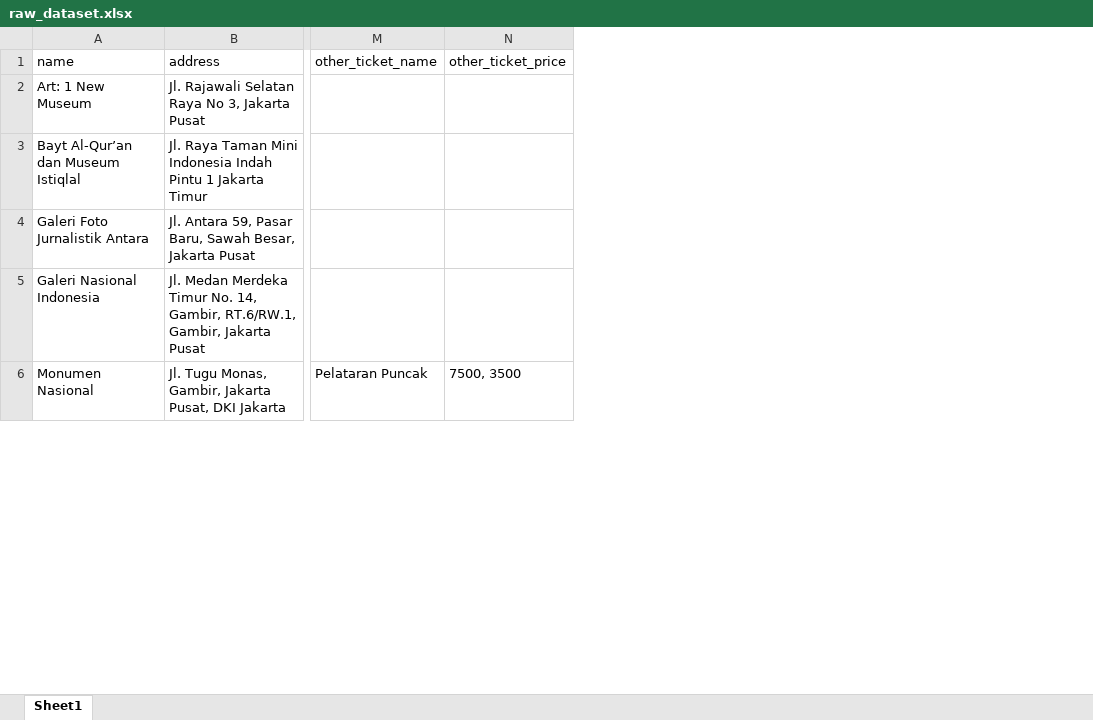
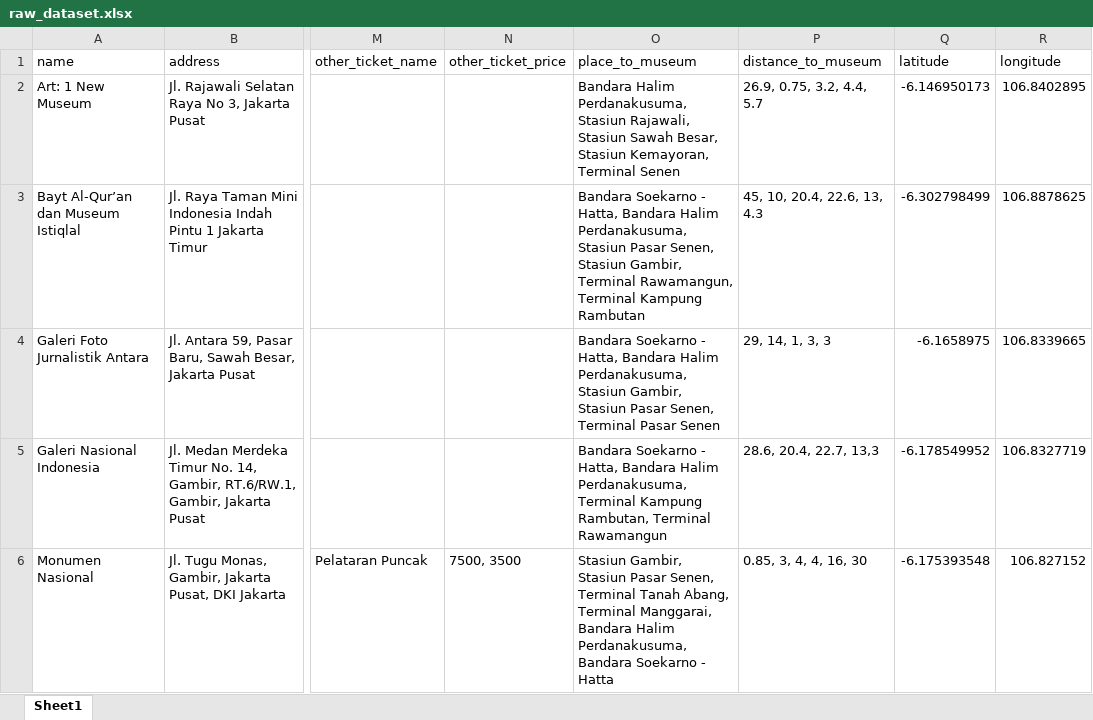
Before and after one commit to reykim7124/chatbot_recsys_museum, an Excel workbook: raw_dataset.xlsx, sheet Sheet1, drawn as a sheet; only a part is shown, gaps mark what is left out; values as stored, in another font and other column widths than the file's, no borders; the diff covers the shown part only; the diff names each change by its address in the sheet, - before the commit and + after, or states it on an @@ line.

Commit message:
add transport, longitude, latitude field

```diff
--- a/raw_dataset.xlsx (sheet Sheet1)
+++ b/raw_dataset.xlsx (sheet Sheet1)
+column O (place_to_museum), rows 2-6: Bandara Halim Perdanakusuma, Stasiun Rajawali, Stasiun Sawah Besar, Stasiun Kemayoran, Terminal Senen | Bandara Soekarno - Hatta, Bandara Halim Perdanakusuma, Stasiun Pasar Senen, Stasiun Gambir, Terminal Rawamangun, Terminal Kampung Rambutan | Bandara Soekarno - Hatta, Bandara Halim Perdanakusuma, Stasiun Gambir, Stasiun Pasar Senen, Terminal Pasar Senen | Bandara Soekarno - Hatta, Bandara Halim Perdanakusuma, Terminal Kampung Rambutan, Terminal Rawamangun | Stasiun Gambir, Stasiun Pasar Senen, Terminal Tanah Abang, Terminal Manggarai, Bandara Halim Perdanakusuma, Bandara Soekarno - Hatta
+column P (distance_to_museum), rows 2-6: 26.9, 0.75, 3.2, 4.4, 5.7 | 45, 10, 20.4, 22.6, 13, 4.3 | 29, 14, 1, 3, 3 | 28.6, 20.4, 22.7, 13,3 | 0.85, 3, 4, 4, 16, 30
+column Q (latitude), rows 2-6: -6.146950173 | -6.302798499 | -6.1658975 | -6.178549952 | -6.175393548
+column R (longitude), rows 2-6: 106.8402895 | 106.8878625 | 106.8339665 | 106.8327719 | 106.827152
```
Also changed, not shown: 1 edited cell elsewhere in this sheet.
